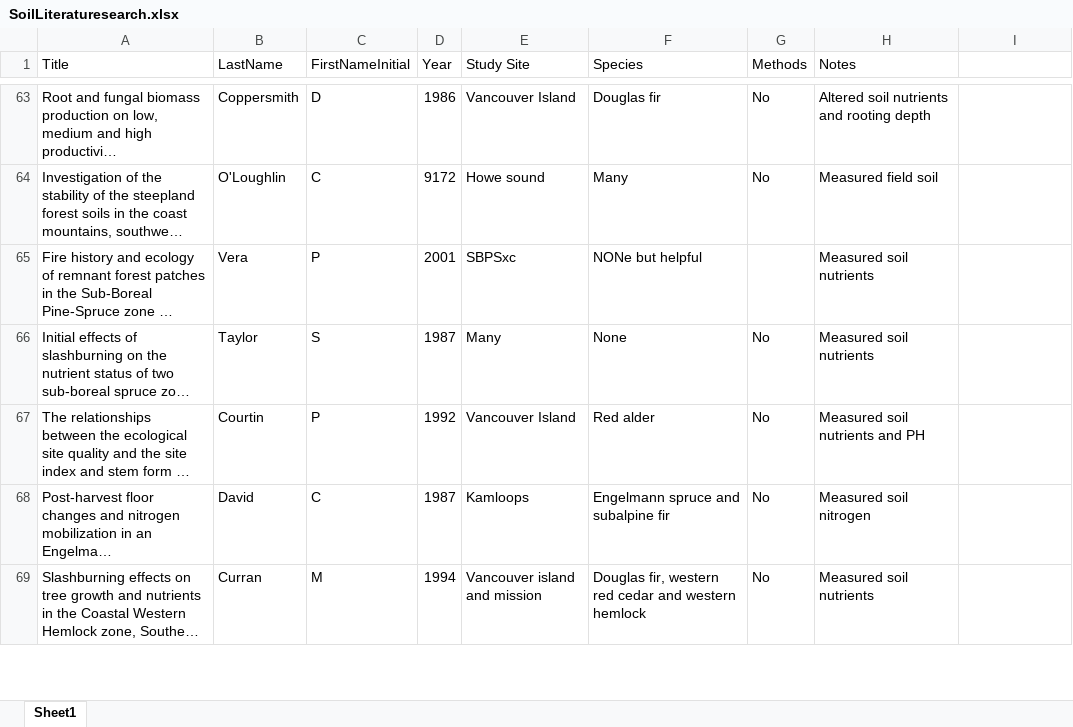
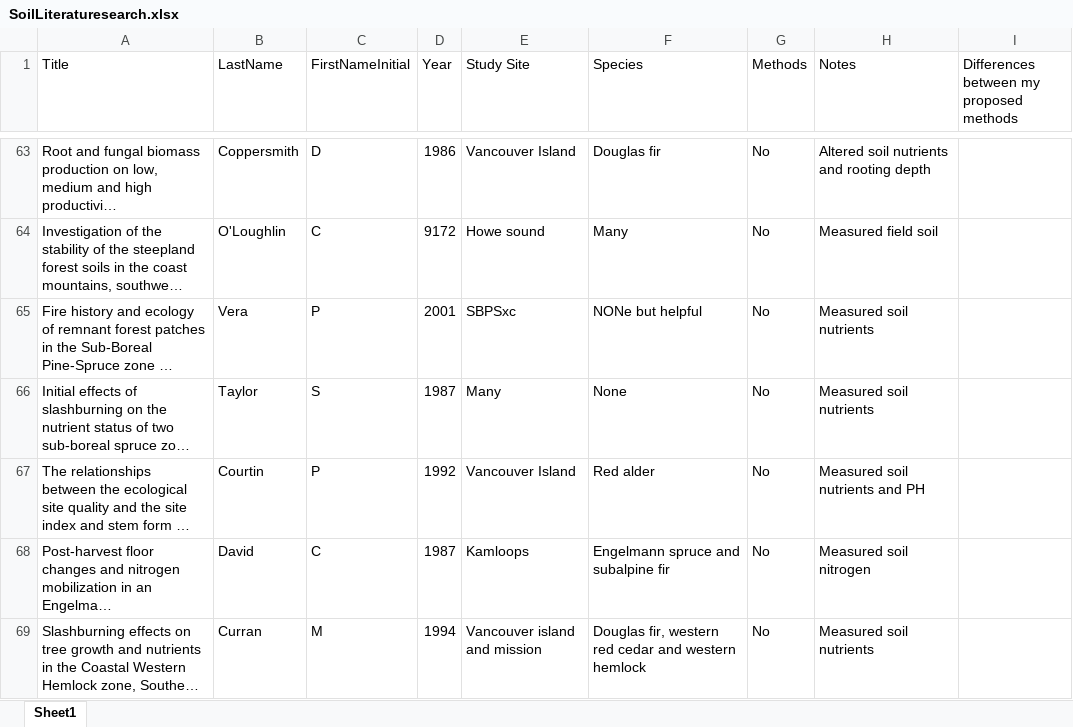
Before and after one commit to temporalecologylab/coexistBCforests, an Excel workbook: notes/SoilLiteraturesearch.xlsx, sheet Sheet1, drawn as a sheet; only a part is shown, gaps mark what is left out; long unchanged cells end in …; values as stored, in another font and other column widths than the file's, no borders; the diff covers the shown part only; the diff names each change by its address in the sheet, - before the commit and + after, or states it on an @@ line.

```diff
--- a/notes/SoilLiteraturesearch.xlsx (sheet Sheet1)
+++ b/notes/SoilLiteraturesearch.xlsx (sheet Sheet1)
-I1: (empty)
+I1: Differences between my proposed methods
-G65 (Methods): (empty)
+G65 (Methods): No
```
Also changed, not shown: 9 edited cells and cell formats elsewhere in this sheet, notes/Literature_Search_3.0.xlsx.
